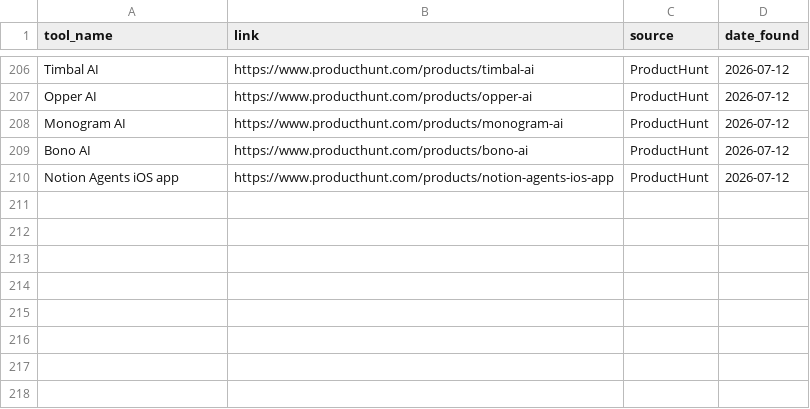
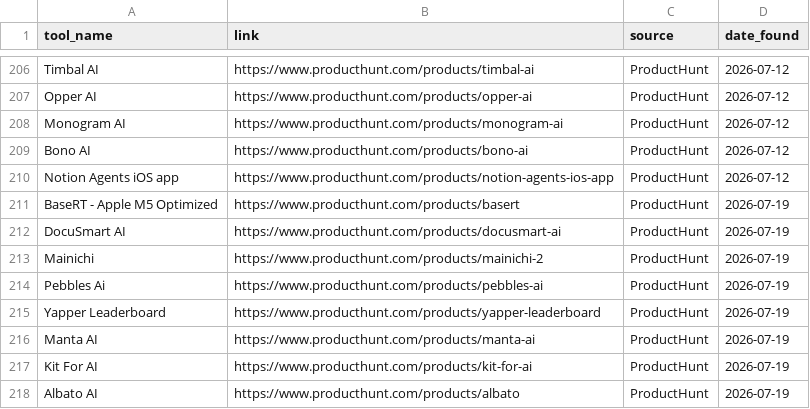
Before and after one commit to pradnyesh3110/data-pipeline-project-Automation, a CSV file: output.csv, drawn as a sheet; only a part is shown, gaps mark what is left out; the diff names each change by its address in the sheet, - before the commit and + after, or states it on an @@ line.

```diff
--- a/output.csv
+++ b/output.csv
+row 211: BaseRT - Apple M5 Optimized | https://www.producthunt.com/products/basert | ProductHunt | 2026-07-19
+row 212: DocuSmart AI | https://www.producthunt.com/products/docusmart-ai | ProductHunt | 2026-07-19
+row 213: Mainichi | https://www.producthunt.com/products/mainichi-2 | ProductHunt | 2026-07-19
+row 214: Pebbles Ai | https://www.producthunt.com/products/pebbles-ai | ProductHunt | 2026-07-19
+row 215: Yapper Leaderboard | https://www.producthunt.com/products/yapper-leaderboard | ProductHunt | 2026-07-19
+row 216: Manta AI | https://www.producthunt.com/products/manta-ai | ProductHunt | 2026-07-19
+row 217: Kit For AI | https://www.producthunt.com/products/kit-for-ai | ProductHunt | 2026-07-19
+row 218: Albato AI | https://www.producthunt.com/products/albato | ProductHunt | 2026-07-19
```
